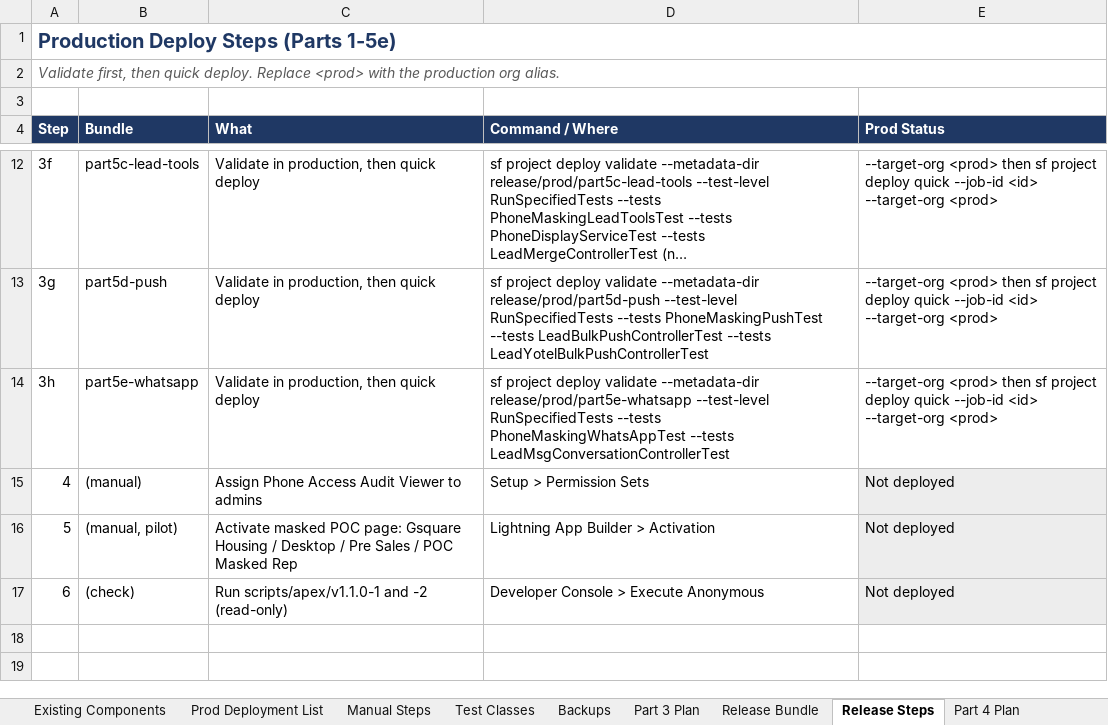
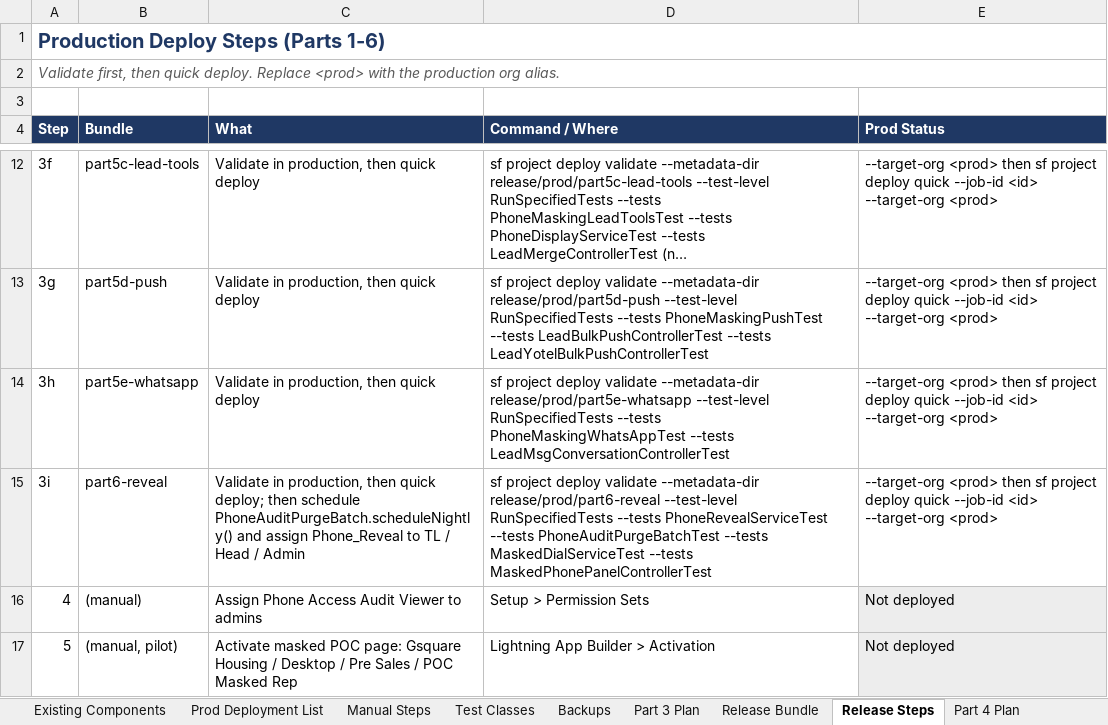
Before and after one commit to ejjigiripraveen-cloud/Mobile-No-masking, an Excel workbook: docs/Mobile_Masking_Component_Register.xlsx, sheet Release Steps, drawn as a sheet; only a part is shown, gaps mark what is left out; the shorter side is filled out with more unchanged rows; long unchanged cells end in …; values as stored, in another font and other column widths than the file's, no borders; the diff names each change by its address in the sheet, - before the commit and + after, or states it on an @@ line.

```diff
--- a/docs/Mobile_Masking_Component_Register.xlsx (sheet Release Steps)
+++ b/docs/Mobile_Masking_Component_Register.xlsx (sheet Release Steps)
@@ column A (Step) renumbered in row 1 @@
+row 15: 3i | part6-reveal | Validate in production, then quick deploy; then schedule PhoneAuditPurgeBatch.scheduleNightly() and assign Phone_Reveal to TL / Head / Admin | sf project deploy validate --metadata-dir release/prod/part6-reveal --test-level RunSpecifiedTests --tests PhoneRevealServiceTest --tests PhoneAuditPurgeBatchTest --tests MaskedDialServiceTest --tests MaskedPhonePanelControllerTest | --target-org <prod> then sf project deploy quick --job-id <id> --target-org <prod>
```
Also changed, not shown: sheet Release Bundle, sheet New Components, sheet Summary, sheet Prod Deployment List, 51 other files.
